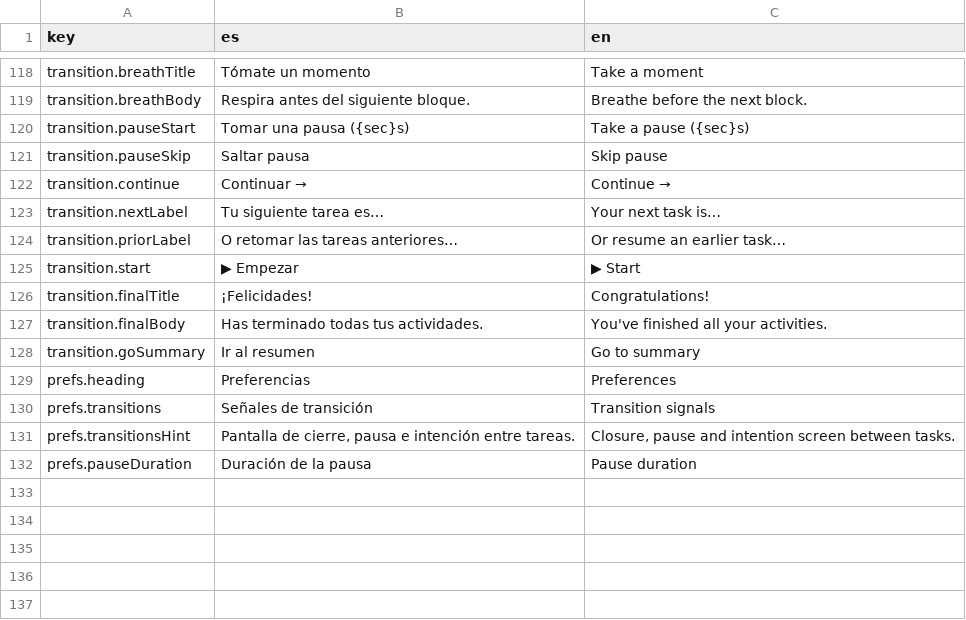
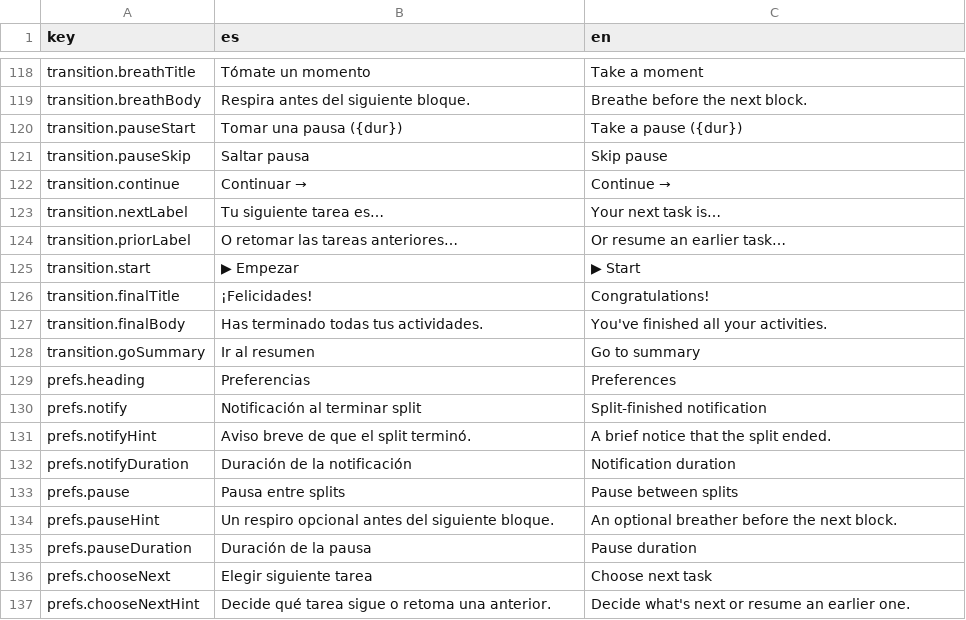
Before and after one commit to iscalexsoto/worksplit, a CSV file: public/i18n/translations.csv, drawn as a sheet; only a part is shown, gaps mark what is left out.

Commit message:
feature: Se separa "Señales de transición" en 3 diferentes configuraciones

```diff
--- a/public/i18n/translations.csv
+++ b/public/i18n/translations.csv
@@ -119,3 +119,3 @@ transition.breathTitle|Tómate un momento|Take a moment
 transition.breathBody|Respira antes del siguiente bloque.|Breathe before the next block.
-transition.pauseStart|Tomar una pausa ({sec}s)|Take a pause ({sec}s)
+transition.pauseStart|Tomar una pausa ({dur})|Take a pause ({dur})
 transition.pauseSkip|Saltar pausa|Skip pause
@@ -129,4 +129,9 @@ transition.goSummary|Ir al resumen|Go to summary
 prefs.heading|Preferencias|Preferences
-prefs.transitions|Señales de transición|Transition signals
-prefs.transitionsHint|Pantalla de cierre, pausa e intención entre tareas.|Closure, pause and intention screen between tasks.
+prefs.notify|Notificación al terminar split|Split-finished notification
+prefs.notifyHint|Aviso breve de que el split terminó.|A brief notice that the split ended.
+prefs.notifyDuration|Duración de la notificación|Notification duration
+prefs.pause|Pausa entre splits|Pause between splits
+prefs.pauseHint|Un respiro opcional antes del siguiente bloque.|An optional breather before the next block.
 prefs.pauseDuration|Duración de la pausa|Pause duration
+prefs.chooseNext|Elegir siguiente tarea|Choose next task
+prefs.chooseNextHint|Decide qué tarea sigue o retoma una anterior.|Decide what's next or resume an earlier one.
```
Also changed, not shown: 1 other file.
